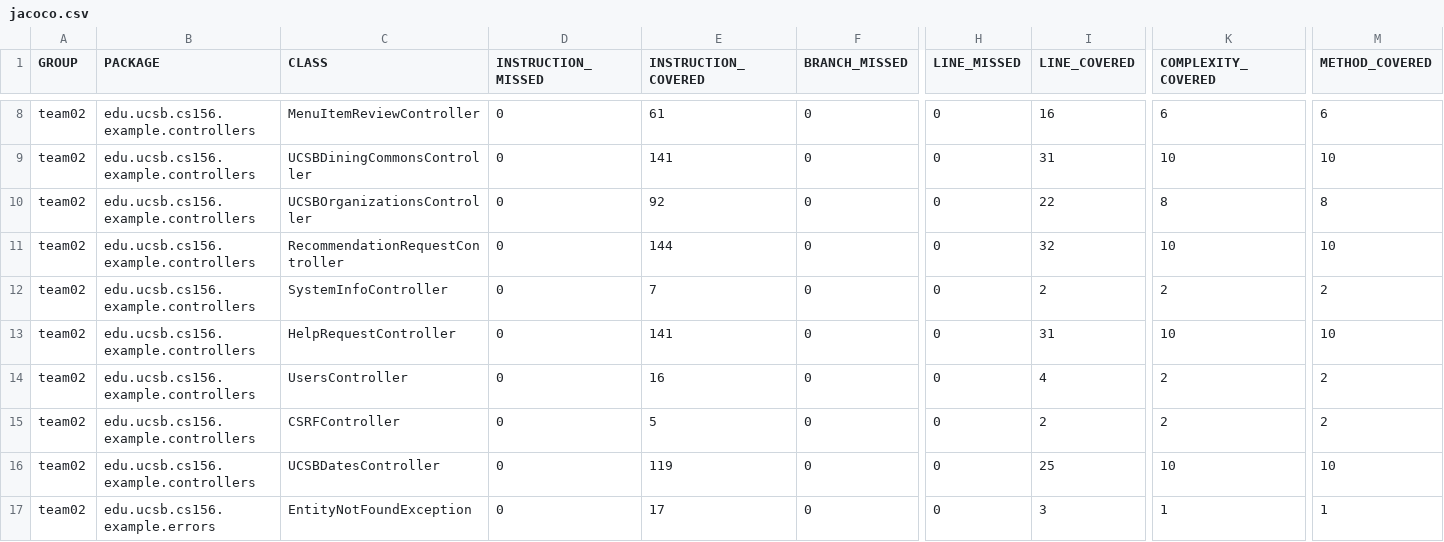
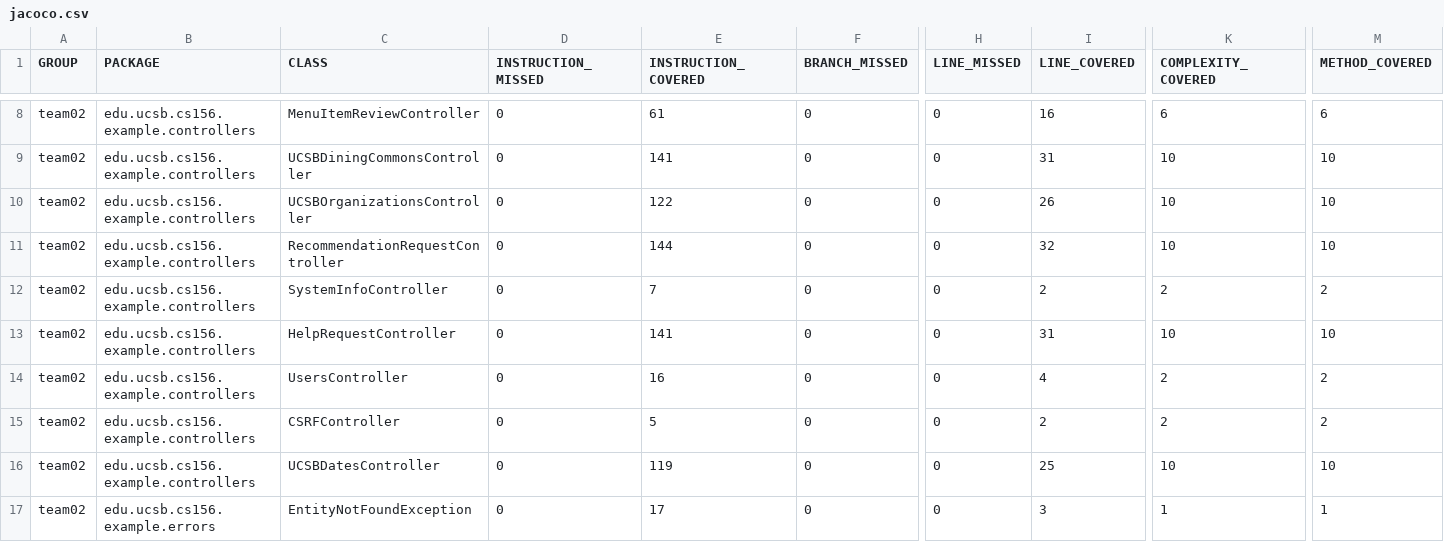
Before and after one commit to ucsb-cs156-w24/team02-w24-5pm-4, a CSV file: jacoco/jacoco.csv, drawn as a sheet; only a part is shown, gaps mark what is left out; the diff names each change by its address in the sheet, - before the commit and + after, or states it on an @@ line.

```diff
--- a/jacoco/jacoco.csv
+++ b/jacoco/jacoco.csv
-E10 (INSTRUCTION_COVERED): 92
+E10 (INSTRUCTION_COVERED): 122
-I10 (LINE_COVERED): 22
+I10 (LINE_COVERED): 26
-K10 (COMPLEXITY_COVERED): 8
+K10 (COMPLEXITY_COVERED): 10
-M10 (METHOD_COVERED): 8
+M10 (METHOD_COVERED): 10
```
Also changed, not shown: 7 other files.
